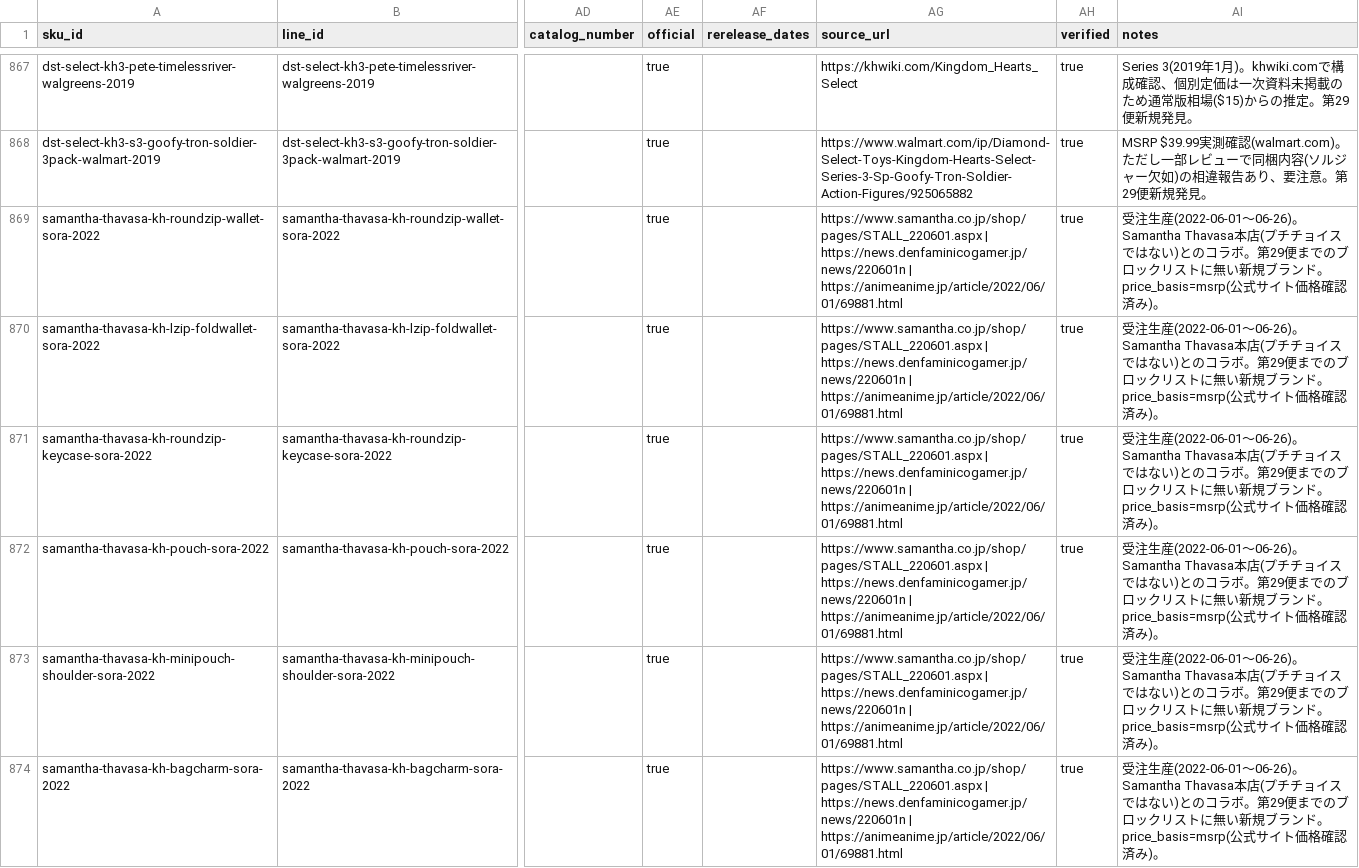
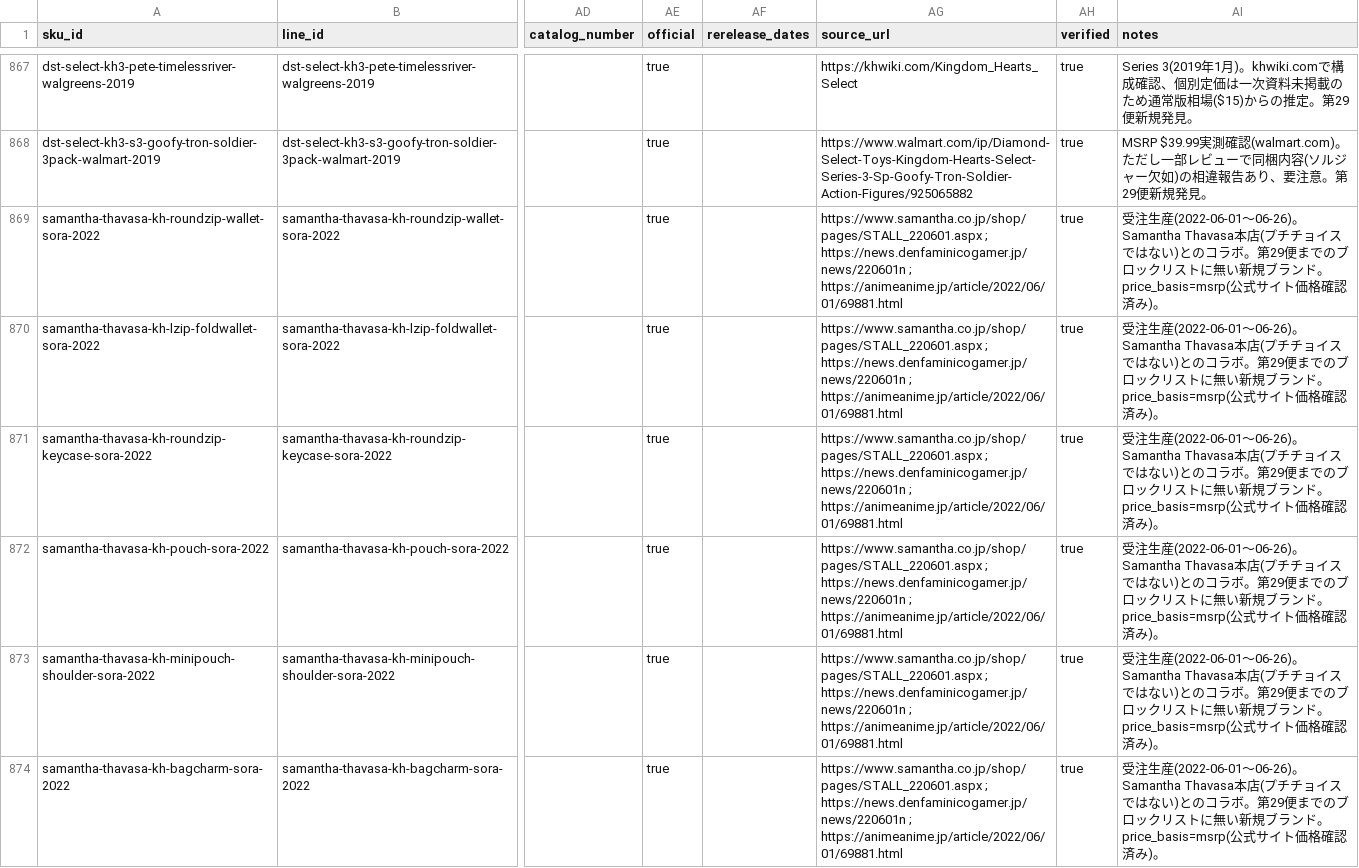
Before and after one commit to marleyhereicome-cpu/kh-merch-graph, a CSV file: data/catalog.csv, drawn as a sheet; only a part is shown, gaps mark what is left out; the diff covers the shown part only; the diff names each change by its address in the sheet, - before the commit and + after, or states it on an @@ line.

```diff
--- a/data/catalog.csv
+++ b/data/catalog.csv
-AG869:AG874 (source_url): https://www.samantha.co.jp/shop/pages/STALL_220601.aspx | https://news.denfaminicogamer.jp/news/220601n | https://animeanime.jp/article/2022/06/01/69881.html
+AG869:AG874 (source_url): https://www.samantha.co.jp/shop/pages/STALL_220601.aspx ; https://news.denfaminicogamer.jp/news/220601n ; https://animeanime.jp/article/2022/06/01/69881.html
```
Also changed, not shown: 22 edited cells elsewhere in this file, data/bootleg_patterns.csv, data/product_lines.csv.
